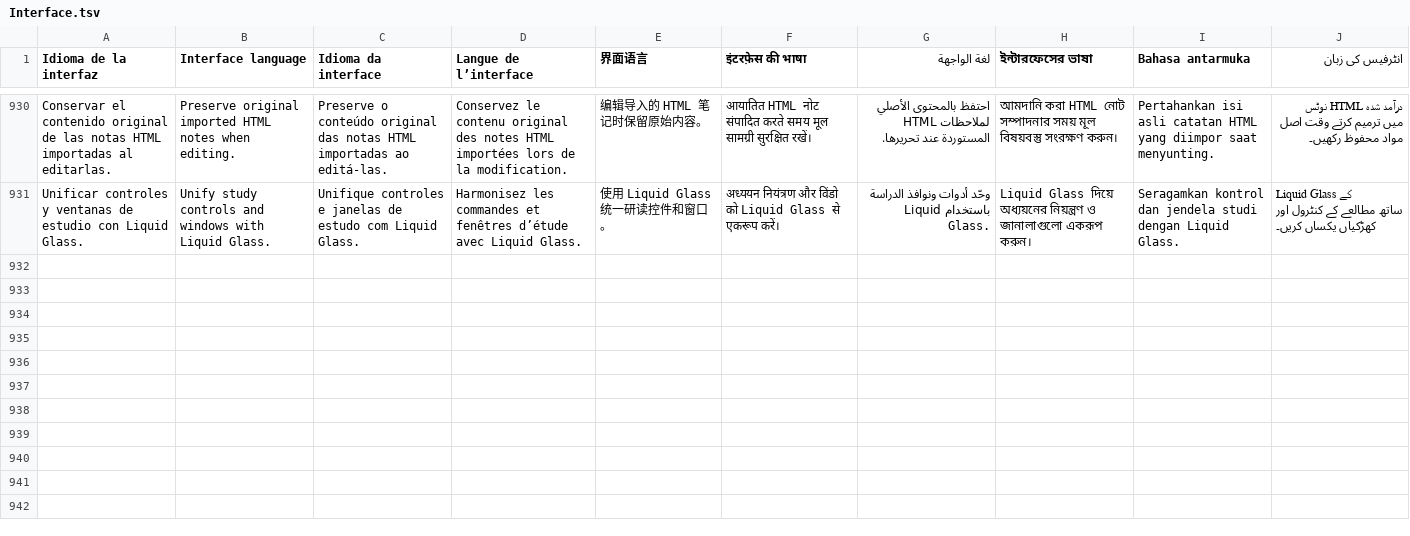
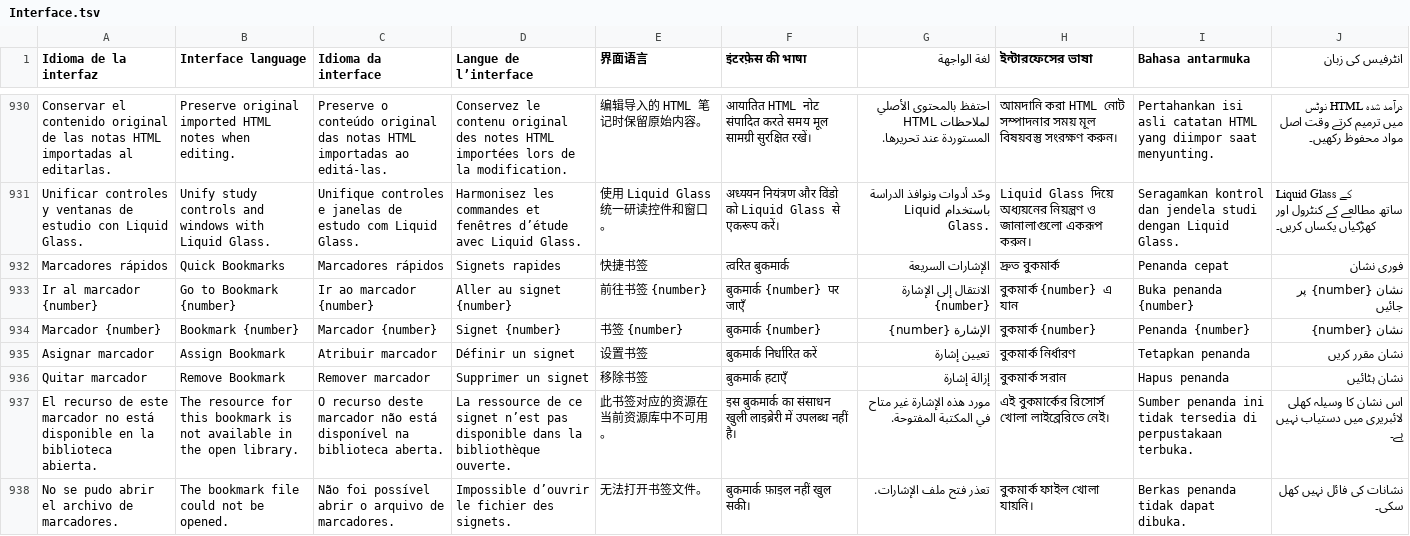
Before and after one commit to EstebanPdNS/Libron-X, a TSV file: BibliotecaLibre/Localization/Interface.tsv, drawn as a sheet; only a part is shown, gaps mark what is left out; the diff names each change by its address in the sheet, - before the commit and + after, or states it on an @@ line.

Commit message:
Add numbered reading bookmarks

```diff
--- a/BibliotecaLibre/Localization/Interface.tsv
+++ b/BibliotecaLibre/Localization/Interface.tsv
+row 932: Marcadores rápidos | Quick Bookmarks | Marcadores rápidos | Signets rapides | 快捷书签 | त्वरित बुकमार्क | الإشارات السريعة | দ্রুত বুকমার্ক | Penanda cepat | فوری نشان
+row 933: Ir al marcador {number} | Go to Bookmark {number} | Ir ao marcador {number} | Aller au signet {number} | 前往书签 {number} | बुकमार्क {number} पर जाएँ | الانتقال إلى الإشارة {number} | বুকমার্ক {number} এ যান | Buka penanda {number} | نشان {number} پر جائیں
+row 934: Marcador {number} | Bookmark {number} | Marcador {number} | Signet {number} | 书签 {number} | बुकमार्क {number} | الإشارة {number} | বুকমার্ক {number} | Penanda {number} | نشان {number}
+row 935: Asignar marcador | Assign Bookmark | Atribuir marcador | Définir un signet | 设置书签 | बुकमार्क निर्धारित करें | تعيين إشارة | বুকমার্ক নির্ধারণ | Tetapkan penanda | نشان مقرر کریں
+row 936: Quitar marcador | Remove Bookmark | Remover marcador | Supprimer un signet | 移除书签 | बुकमार्क हटाएँ | إزالة إشارة | বুকমার্ক সরান | Hapus penanda | نشان ہٹائیں
+row 937: El recurso de este marcador no está disponible en la biblioteca abierta. | The resource for this bookmark is not available in the open library. | O recurso deste marcador não está disponível na biblioteca aberta. | La ressource de ce signet n’est pas disponible dans la bibliothèque ouverte. | 此书签对应的资源在当前资源库中不可用。 | इस बुकमार्क का संसाधन खुली लाइब्रेरी में उपलब्ध नहीं है। | مورد هذه الإشارة غير متاح في المكتبة المفتوحة. | এই বুকমার্কের রিসোর্স খোলা লাইব্রেরিতে নেই। | Sumber penanda ini tidak tersedia di perpustakaan terbuka. | اس نشان کا وسیلہ کھلی لائبریری میں دستیاب نہیں ہے۔
+row 938: No se pudo abrir el archivo de marcadores. | The bookmark file could not be opened. | Não foi possível abrir o arquivo de marcadores. | Impossible d’ouvrir le fichier des signets. | 无法打开书签文件。 | बुकमार्क फ़ाइल नहीं खुल सकी। | تعذر فتح ملف الإشارات. | বুকমার্ক ফাইল খোলা যায়নি। | Berkas penanda tidak dapat dibuka. | نشانات کی فائل نہیں کھل سکی۔
```
Also changed, not shown: 9 other files.
